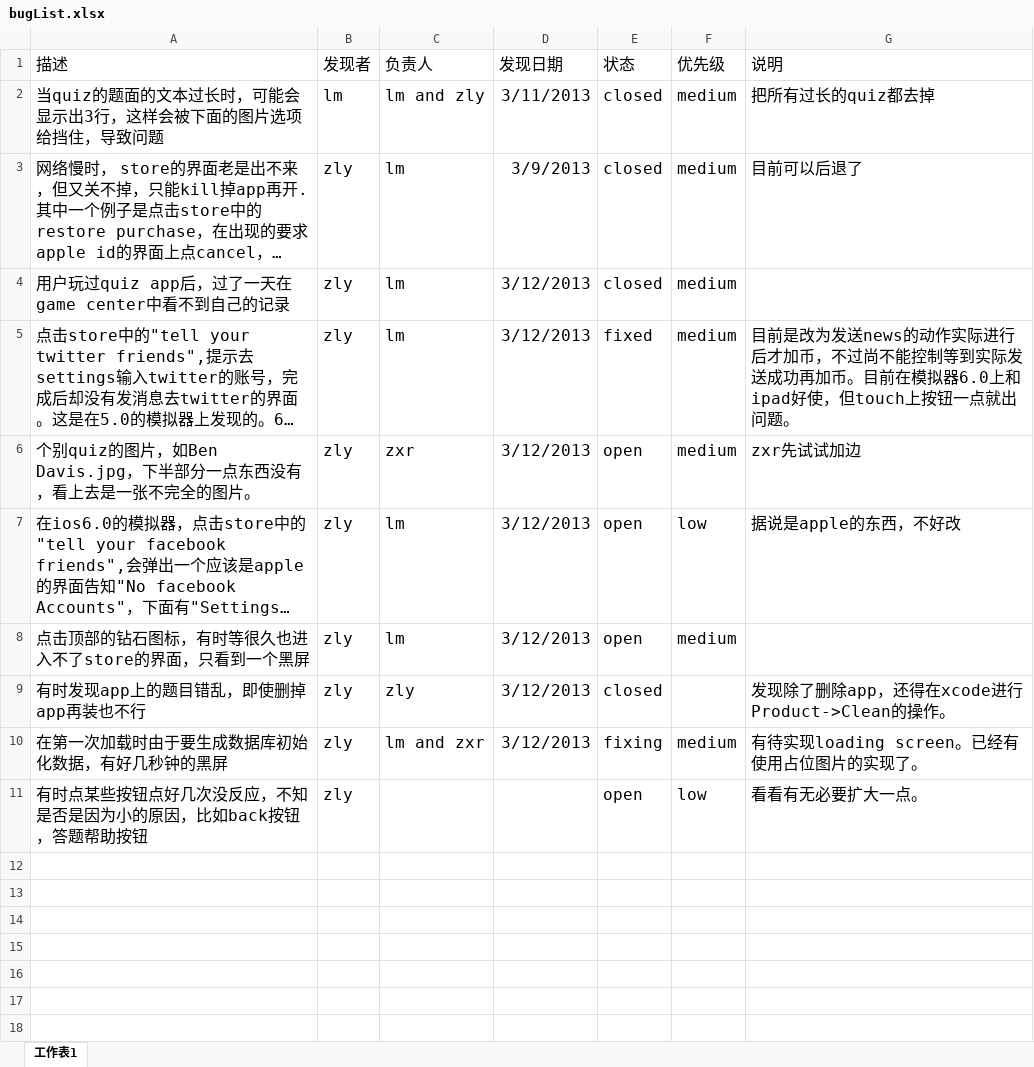
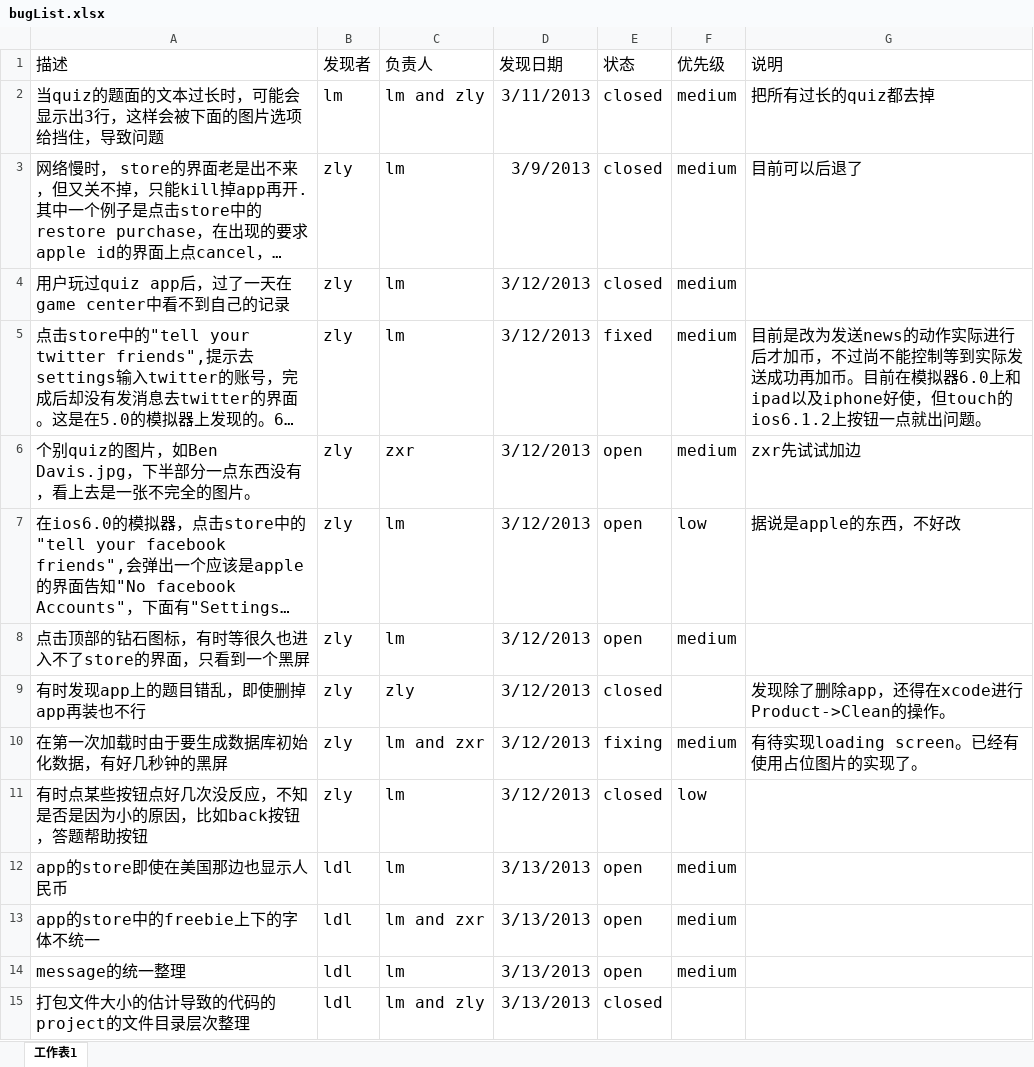
Before and after one commit to zlyysf/quiz, an Excel workbook: iphone/bugList.xlsx, sheet 工作表1, drawn as a sheet; long unchanged cells end in …; values as stored, in another font and other column widths than the file's, no borders; the diff names each change by its address in the sheet, - before the commit and + after, or states it on an @@ line.

Commit message:
updated bugs

```diff
--- a/iphone/bugList.xlsx (sheet 工作表1)
+++ b/iphone/bugList.xlsx (sheet 工作表1)
-G5 (说明): …6.0上和ipad好使，但touch上按钮一…
+G5 (说明): …6.0上和ipad以及iphone好使，但touch的ios6.1.2上按钮一…
-C11 (负责人): (empty)
+C11 (负责人): lm
-D11 (发现日期): (empty)
+D11 (发现日期): 3/12/2013
-E11 (状态): open
+E11 (状态): closed
-G11 (说明): 看看有无必要扩大一点。
+G11 (说明): (empty)
+row 12: app的store即使在美国那边也显示人民币 | ldl | lm | 3/13/2013 | open | medium
+row 13: app的store中的freebie上下的字体不统一 | ldl | lm and zxr | 3/13/2013 | open | medium
+row 14: message的统一整理 | ldl | lm | 3/13/2013 | open | medium
+row 15: 打包文件大小的估计导致的代码的project的文件目录层次整理 | ldl | lm and zly | 3/13/2013 | closed
```
